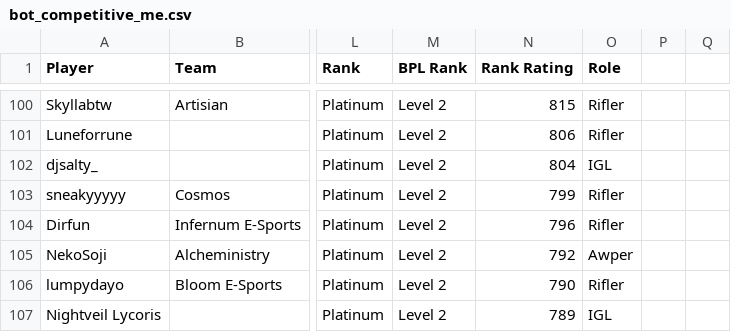
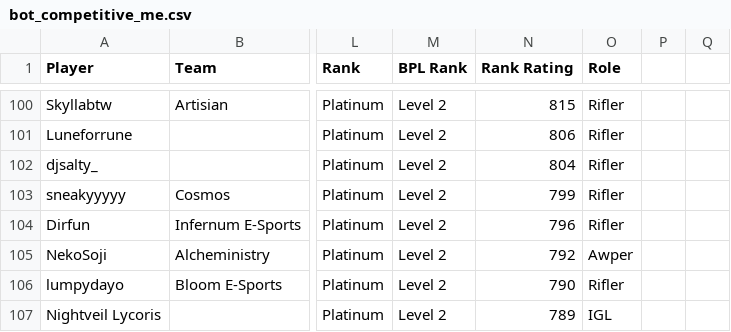
Before and after one commit to CGreyIce/bot-pro-league, a CSV file: data/bot_competitive_me.csv, drawn as a sheet; only a part is shown, gaps mark what is left out; the diff names each change by its address in the sheet, - before the commit and + after, or states it on an @@ line.

```diff
--- a/data/bot_competitive_me.csv
+++ b/data/bot_competitive_me.csv
-O102 (Role): IGL
+O102 (Role): Rifler
```
Also changed, not shown: data/bot_amateur_tourney_stats.csv, data/bot_tourney_stats.csv, 17 other files.
